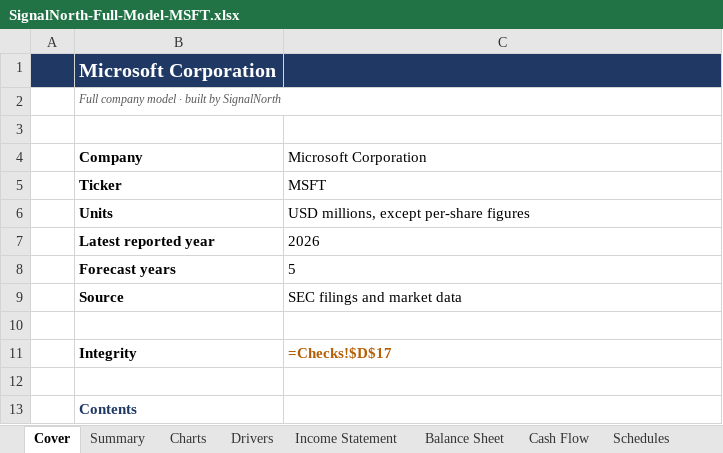
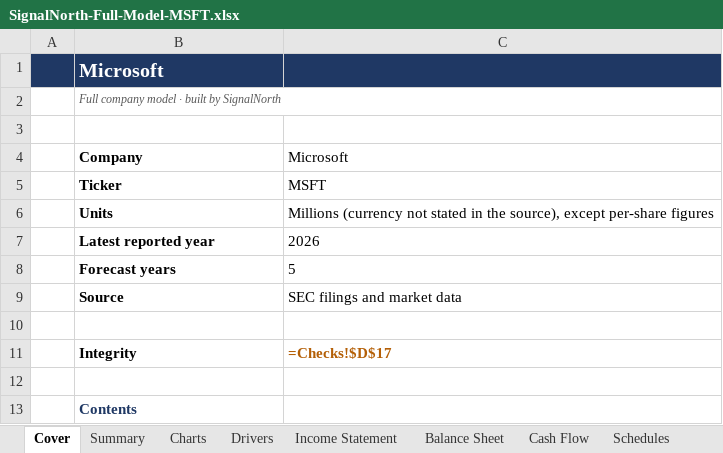
Before and after one commit to BBradleyyy/BBradleyyy.github.io, an Excel workbook: samples/SignalNorth-Full-Model-MSFT.xlsx, sheet Cover, drawn as a sheet; only a part is shown; values as stored, in another font and other column widths than the file's, no borders; formulas without a stored value are shown as written; the diff names each change by its address in the sheet, - before the commit and + after, or states it on an @@ line.

```diff
--- a/samples/SignalNorth-Full-Model-MSFT.xlsx (sheet Cover)
+++ b/samples/SignalNorth-Full-Model-MSFT.xlsx (sheet Cover)
-B1 (Company): Microsoft Corporation
+B1 (Company): Microsoft
-C4: Microsoft Corporation
+C4: Microsoft
-C6 (Microsoft): USD millions, except per-share…
+C6 (Microsoft): Millions (currency not stated in the source), except per-share…
```
Also changed, not shown: sheet Sensitivity, sheet Summary, sheet Drivers, sheet Checks, sheet Charts, sheet Cash Flow, 6 more sheets, 1 other file.
